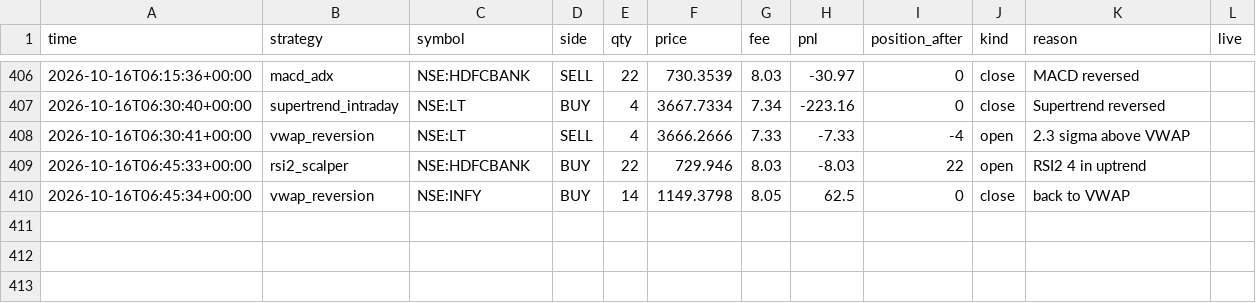
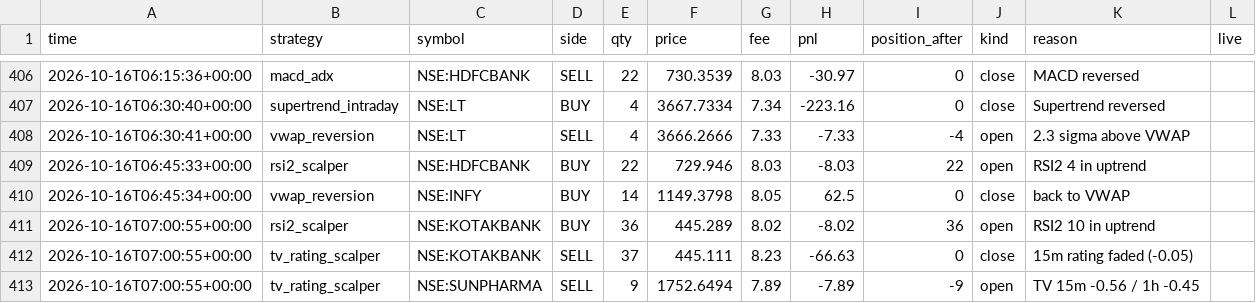
Before and after one commit to Yuvansh-Shah/algo-trading-platform, a CSV file: state/trades.csv, drawn as a sheet; only a part is shown, gaps mark what is left out.

```diff
--- a/state/trades.csv
+++ b/state/trades.csv
@@ -410 +410,4 @@ time,strategy,symbol,side,qty,price,fee,pnl,position_after,kind,reason,live
 2026-10-16T06:45:34+00:00,vwap_reversion,NSE:INFY,BUY,14,1149.3798,8.05,62.5,0,close,back to VWAP,
+2026-10-16T07:00:55+00:00,rsi2_scalper,NSE:KOTAKBANK,BUY,36,445.289,8.02,-8.02,36,open,RSI2 10 in uptrend,
+2026-10-16T07:00:55+00:00,tv_rating_scalper,NSE:KOTAKBANK,SELL,37,445.111,8.23,-66.63,0,close,15m rating faded (-0.05),
+2026-10-16T07:00:55+00:00,tv_rating_scalper,NSE:SUNPHARMA,SELL,9,1752.6494,7.89,-7.89,-9,open,TV 15m -0.56 / 1h -0.45,
```
Also changed, not shown: state/equity.csv, 6 other files.
